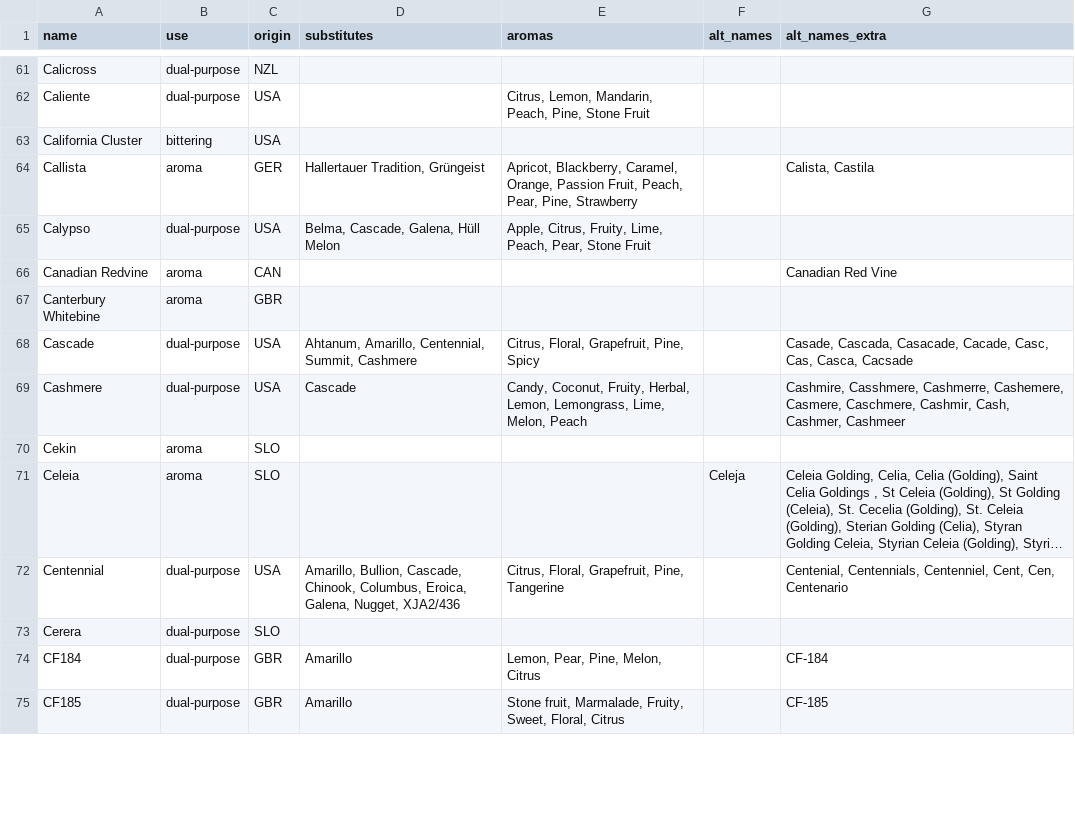
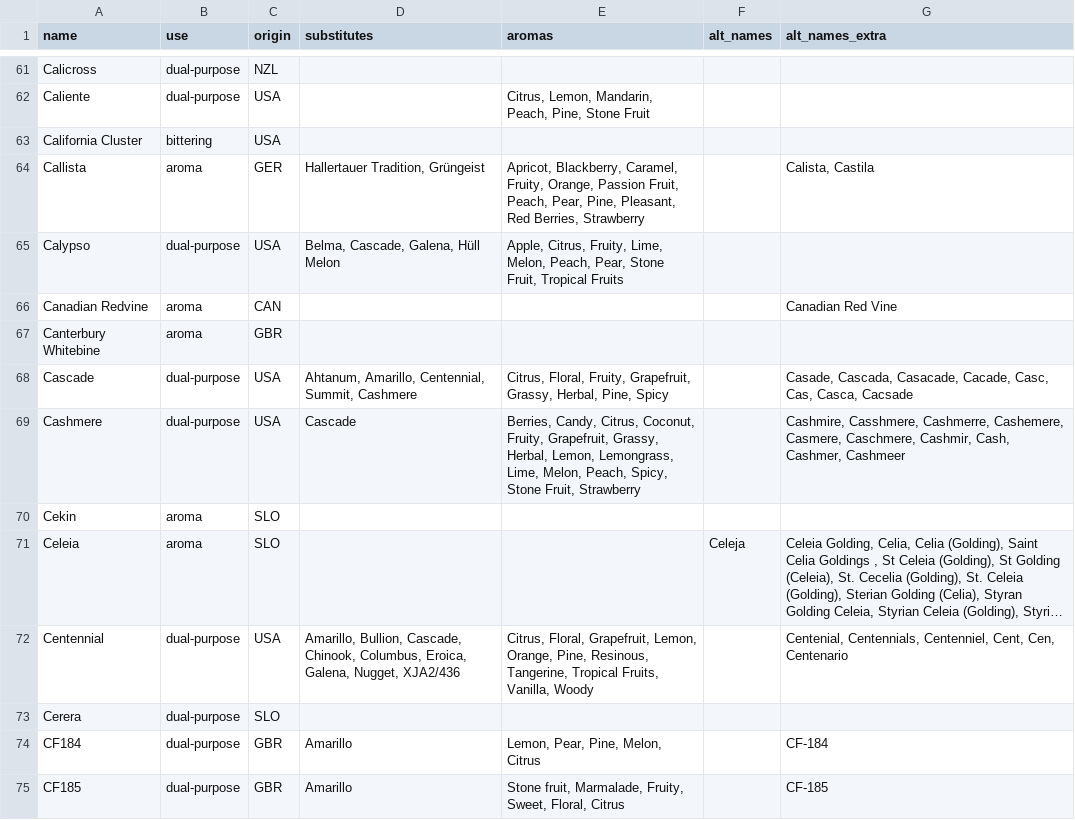
Before and after one commit to scheb/beer-analytics, a CSV file: recipe_db/data/hops.csv, drawn as a sheet; only a part is shown, gaps mark what is left out; long unchanged cells end in …; the diff covers the shown part only; the diff names each change by its address in the sheet, - before the commit and + after, or states it on an @@ line.

```diff
--- a/recipe_db/data/hops.csv
+++ b/recipe_db/data/hops.csv
-E64 (aromas): …Blackberry, Caramel, Orange, Passion Fruit, Peach, Pear, Pine, Strawberry
+E64 (aromas): …Blackberry, Caramel, Fruity, Orange, Passion Fruit, Peach, Pear, Pine, Pleasant, Red Berries, Strawberry
-E65 (aromas): …Fruity, Lime, Peach, Pear, Stone Fruit
+E65 (aromas): …Fruity, Lime, Melon, Peach, Pear, Stone Fruit, Tropical Fruits
-E68 (aromas): Citrus, Floral, Grapefruit, Pine, Spicy
+E68 (aromas): Citrus, Floral, Fruity, Grapefruit, Grassy, Herbal, Pine, Spicy
-E69 (aromas): Candy, Coconut, Fruity, Herbal, Lemon, Lemongrass, Lime, Melon, Peach
+E69 (aromas): Berries, Candy, Citrus, Coconut, Fruity, Grapefruit, Grassy, Herbal, Lemon, Lemongrass, Lime, Melon, Peach, Spicy, Stone Fruit, Strawberry
-E72 (aromas): …Floral, Grapefruit, Pine, Tangerine
+E72 (aromas): …Floral, Grapefruit, Lemon, Orange, Pine, Resinous, Tangerine, Tropical Fruits, Vanilla, Woody
```
Also changed, not shown: 83 edited cells elsewhere in this file, 2 other files.
